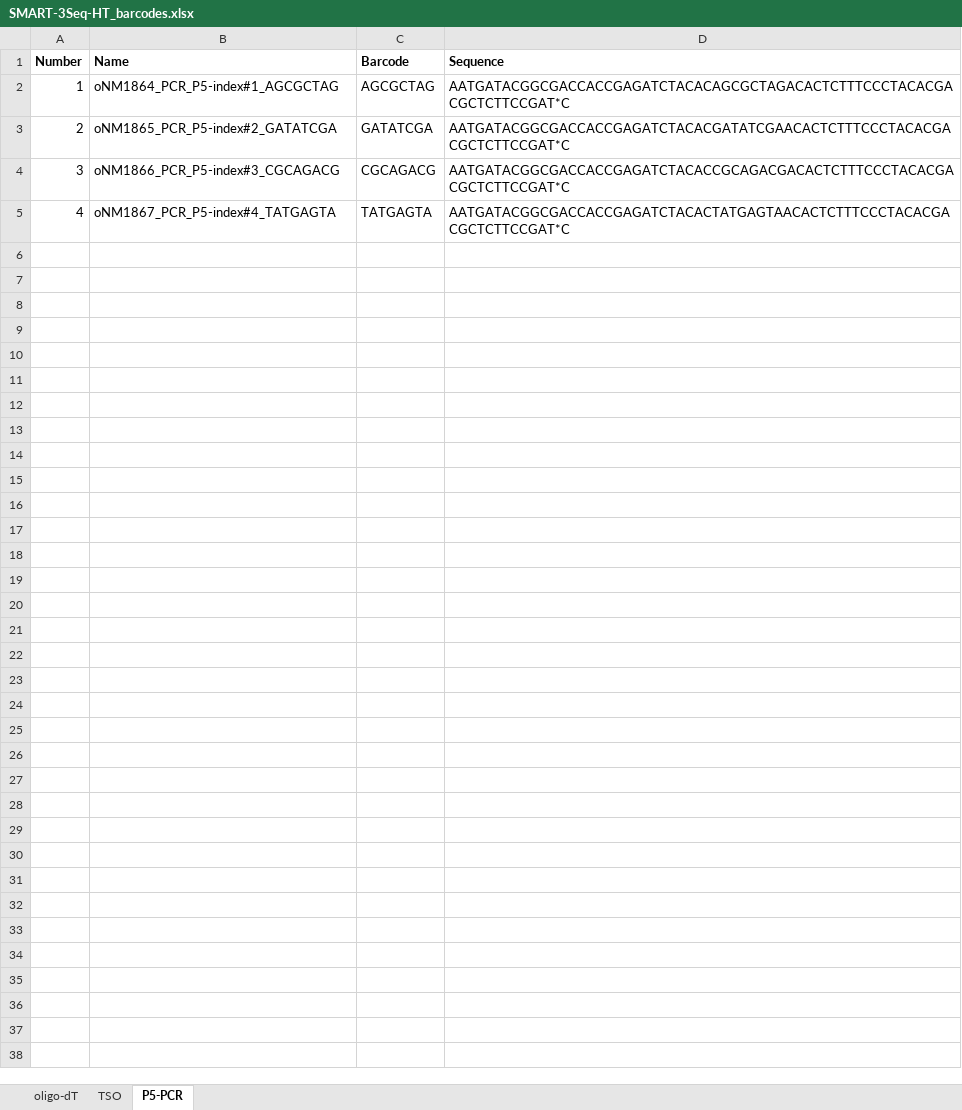
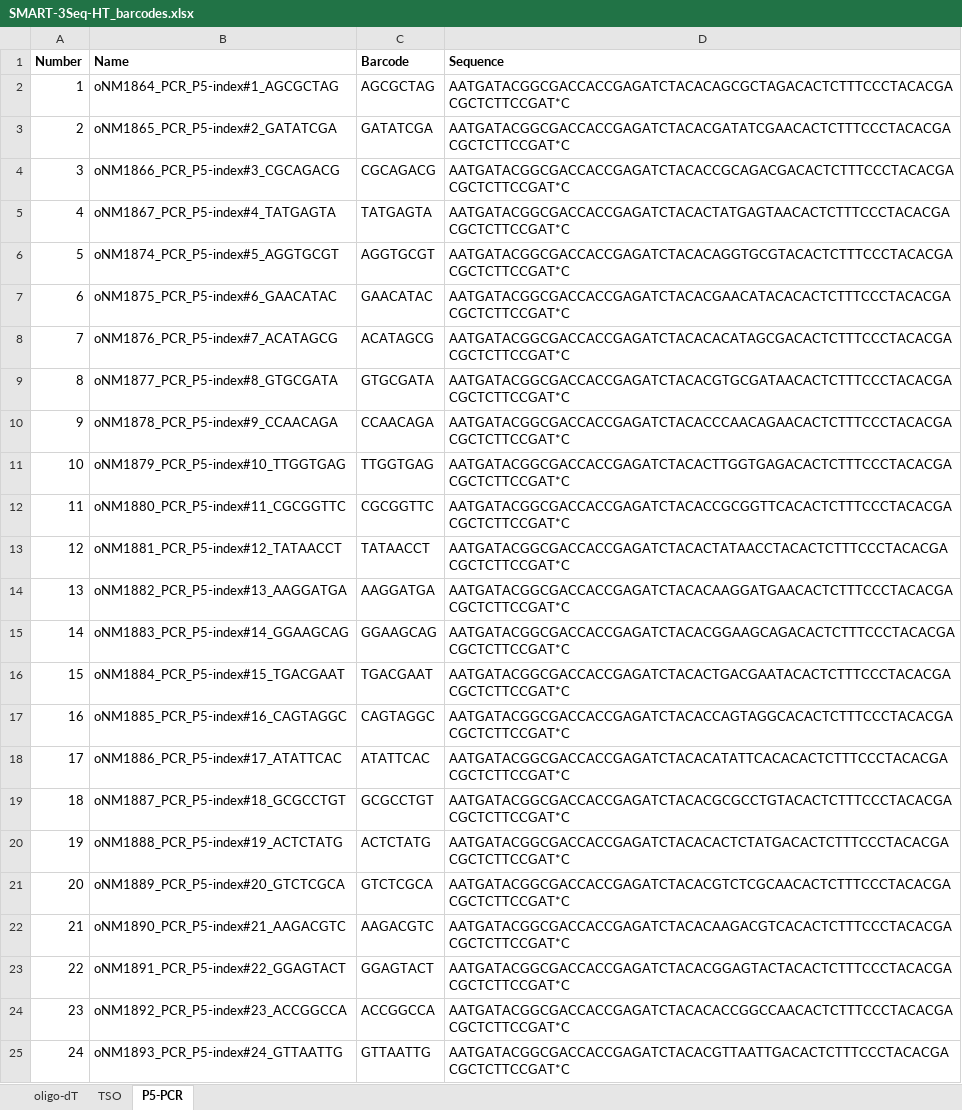
Before and after one commit to nolanmaier/SMART-3seq-HT, an Excel workbook: SMART-3Seq-HT_barcodes.xlsx, sheet P5-PCR, drawn as a sheet; values as stored, in another font and other column widths than the file's, no borders; the diff names each change by its address in the sheet, - before the commit and + after, or states it on an @@ line.

Commit message:
Add files via upload

```diff
--- a/SMART-3Seq-HT_barcodes.xlsx (sheet P5-PCR)
+++ b/SMART-3Seq-HT_barcodes.xlsx (sheet P5-PCR)
+row 6: 5 | oNM1874_PCR_P5-index#5_AGGTGCGT | AGGTGCGT | AATGATACGGCGACCACCGAGATCTACACAGGTGCGTACACTCTTTCCCTACACGACGCTCTTCCGAT*C
+row 7: 6 | oNM1875_PCR_P5-index#6_GAACATAC | GAACATAC | AATGATACGGCGACCACCGAGATCTACACGAACATACACACTCTTTCCCTACACGACGCTCTTCCGAT*C
+row 8: 7 | oNM1876_PCR_P5-index#7_ACATAGCG | ACATAGCG | AATGATACGGCGACCACCGAGATCTACACACATAGCGACACTCTTTCCCTACACGACGCTCTTCCGAT*C
+row 9: 8 | oNM1877_PCR_P5-index#8_GTGCGATA | GTGCGATA | AATGATACGGCGACCACCGAGATCTACACGTGCGATAACACTCTTTCCCTACACGACGCTCTTCCGAT*C
+row 10: 9 | oNM1878_PCR_P5-index#9_CCAACAGA | CCAACAGA | AATGATACGGCGACCACCGAGATCTACACCCAACAGAACACTCTTTCCCTACACGACGCTCTTCCGAT*C
+row 11: 10 | oNM1879_PCR_P5-index#10_TTGGTGAG | TTGGTGAG | AATGATACGGCGACCACCGAGATCTACACTTGGTGAGACACTCTTTCCCTACACGACGCTCTTCCGAT*C
+row 12: 11 | oNM1880_PCR_P5-index#11_CGCGGTTC | CGCGGTTC | AATGATACGGCGACCACCGAGATCTACACCGCGGTTCACACTCTTTCCCTACACGACGCTCTTCCGAT*C
+row 13: 12 | oNM1881_PCR_P5-index#12_TATAACCT | TATAACCT | AATGATACGGCGACCACCGAGATCTACACTATAACCTACACTCTTTCCCTACACGACGCTCTTCCGAT*C
+row 14: 13 | oNM1882_PCR_P5-index#13_AAGGATGA | AAGGATGA | AATGATACGGCGACCACCGAGATCTACACAAGGATGAACACTCTTTCCCTACACGACGCTCTTCCGAT*C
+row 15: 14 | oNM1883_PCR_P5-index#14_GGAAGCAG | GGAAGCAG | AATGATACGGCGACCACCGAGATCTACACGGAAGCAGACACTCTTTCCCTACACGACGCTCTTCCGAT*C
+row 16: 15 | oNM1884_PCR_P5-index#15_TGACGAAT | TGACGAAT | AATGATACGGCGACCACCGAGATCTACACTGACGAATACACTCTTTCCCTACACGACGCTCTTCCGAT*C
+row 17: 16 | oNM1885_PCR_P5-index#16_CAGTAGGC | CAGTAGGC | AATGATACGGCGACCACCGAGATCTACACCAGTAGGCACACTCTTTCCCTACACGACGCTCTTCCGAT*C
+row 18: 17 | oNM1886_PCR_P5-index#17_ATATTCAC | ATATTCAC | AATGATACGGCGACCACCGAGATCTACACATATTCACACACTCTTTCCCTACACGACGCTCTTCCGAT*C
+row 19: 18 | oNM1887_PCR_P5-index#18_GCGCCTGT | GCGCCTGT | AATGATACGGCGACCACCGAGATCTACACGCGCCTGTACACTCTTTCCCTACACGACGCTCTTCCGAT*C
+row 20: 19 | oNM1888_PCR_P5-index#19_ACTCTATG | ACTCTATG | AATGATACGGCGACCACCGAGATCTACACACTCTATGACACTCTTTCCCTACACGACGCTCTTCCGAT*C
+row 21: 20 | oNM1889_PCR_P5-index#20_GTCTCGCA | GTCTCGCA | AATGATACGGCGACCACCGAGATCTACACGTCTCGCAACACTCTTTCCCTACACGACGCTCTTCCGAT*C
+row 22: 21 | oNM1890_PCR_P5-index#21_AAGACGTC | AAGACGTC | AATGATACGGCGACCACCGAGATCTACACAAGACGTCACACTCTTTCCCTACACGACGCTCTTCCGAT*C
+row 23: 22 | oNM1891_PCR_P5-index#22_GGAGTACT | GGAGTACT | AATGATACGGCGACCACCGAGATCTACACGGAGTACTACACTCTTTCCCTACACGACGCTCTTCCGAT*C
+row 24: 23 | oNM1892_PCR_P5-index#23_ACCGGCCA | ACCGGCCA | AATGATACGGCGACCACCGAGATCTACACACCGGCCAACACTCTTTCCCTACACGACGCTCTTCCGAT*C
+row 25: 24 | oNM1893_PCR_P5-index#24_GTTAATTG | GTTAATTG | AATGATACGGCGACCACCGAGATCTACACGTTAATTGACACTCTTTCCCTACACGACGCTCTTCCGAT*C
```
